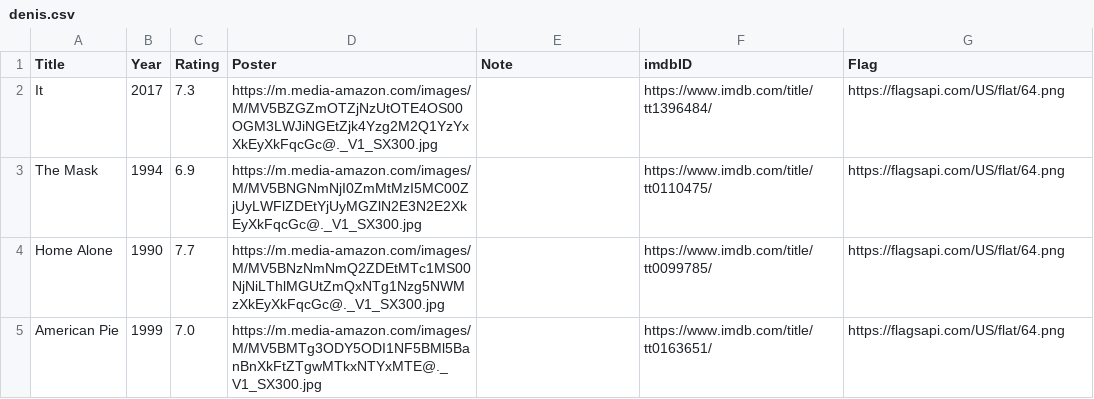
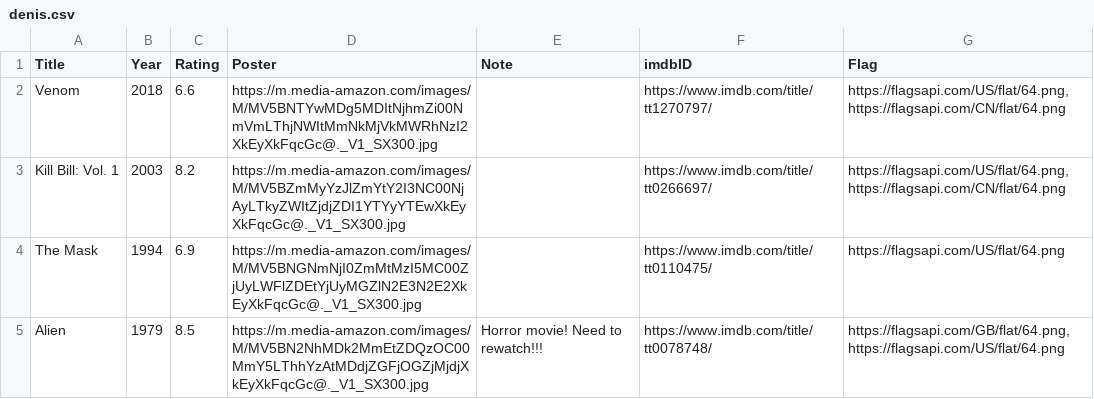
Before and after one commit to Ell-716/Movie_Project, a CSV file: data/denis.csv, drawn as a sheet.

```diff
--- a/data/denis.csv
+++ b/data/denis.csv
@@ -1,5 +1,5 @@
 Title,Year,Rating,Poster,Note,imdbID,Flag
-It,2017,7.3,https://m.media-amazon.com/images/M/MV5BZGZmOTZjNzUtOTE4OS00OGM3LWJiNGEtZjk4Yzg2M2Q1YzYxXkEyXkFqcGc@._V1_SX300.jpg,,https://www.imdb.com/title/tt1396484/,https://flagsapi.com/US/flat/64.png
+Venom,2018,6.6,https://m.media-amazon.com/images/M/MV5BNTYwMDg5MDItNjhmZi00NmVmLThjNWItMmNkMjVkMWRhNzI2XkEyXkFqcGc@._V1_SX300.jpg,,https://www.imdb.com/title/tt1270797/,"https://flagsapi.com/US/flat/64.png,https://flagsapi.com/CN/flat/64.png"
+Kill Bill: Vol. 1,2003,8.2,https://m.media-amazon.com/images/M/MV5BZmMyYzJlZmYtY2I3NC00NjAyLTkyZWItZjdjZDI1YTYyYTEwXkEyXkFqcGc@._V1_SX300.jpg,,https://www.imdb.com/title/tt0266697/,"https://flagsapi.com/US/flat/64.png,https://flagsapi.com/CN/flat/64.png"
 The Mask,1994,6.9,https://m.media-amazon.com/images/M/MV5BNGNmNjI0ZmMtMzI5MC00ZjUyLWFlZDEtYjUyMGZlN2E3N2E2XkEyXkFqcGc@._V1_SX300.jpg,,https://www.imdb.com/title/tt0110475/,https://flagsapi.com/US/flat/64.png
-Home Alone,1990,7.7,https://m.media-amazon.com/images/M/MV5BNzNmNmQ2ZDEtMTc1MS00NjNiLThlMGUtZmQxNTg1Nzg5NWMzXkEyXkFqcGc@._V1_SX300.jpg,,https://www.imdb.com/title/tt0099785/,https://flagsapi.com/US/flat/64.png
-American Pie,1999,7.0,https://m.media-amazon.com/images/M/MV5BMTg3ODY5ODI1NF5BMl5BanBnXkFtZTgwMTkxNTYxMTE@._V1_SX300.jpg,,https://www.imdb.com/title/tt0163651/,https://flagsapi.com/US/flat/64.png
+Alien,1979,8.5,https://m.media-amazon.com/images/M/MV5BN2NhMDk2MmEtZDQzOC00MmY5LThhYzAtMDdjZGFjOGZjMjdjXkEyXkFqcGc@._V1_SX300.jpg,Horror movie! Need to rewatch!!!,https://www.imdb.com/title/tt0078748/,"https://flagsapi.com/GB/flat/64.png,https://flagsapi.com/US/flat/64.png"
```
Also changed, not shown: data/movies.csv, 6 other files.
